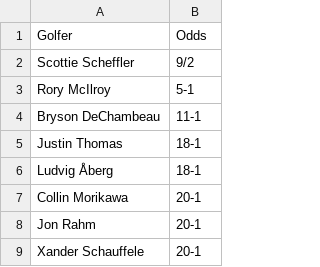
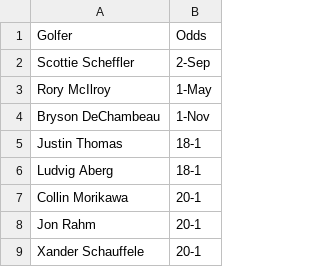
Before and after one commit to 09tannerm/HFH-Golf-Draft, a CSV file: public/golfer_field.csv, drawn as a sheet; only a part is shown.

Commit message:
Add files via upload

```diff
--- a/public/golfer_field.csv
+++ b/public/golfer_field.csv
@@ -1,7 +1,7 @@
 Golfer,Odds
-Scottie Scheffler ,9/2
-Rory McIlroy ,5-1
-Bryson DeChambeau ,11-1
+Scottie Scheffler ,2-Sep
+Rory McIlroy ,1-May
+Bryson DeChambeau ,1-Nov
 Justin Thomas ,18-1
-Ludvig Åberg ,18-1
+Ludvig Aberg,18-1
 Collin Morikawa ,20-1
```
